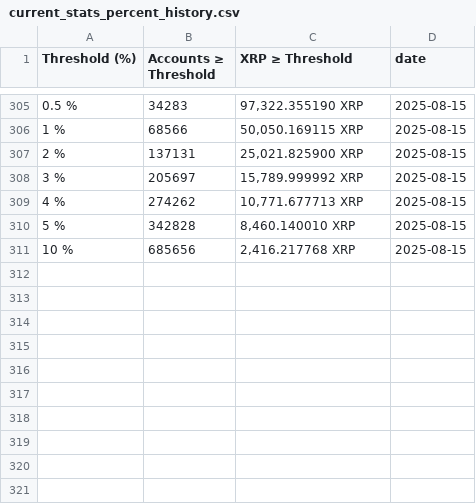
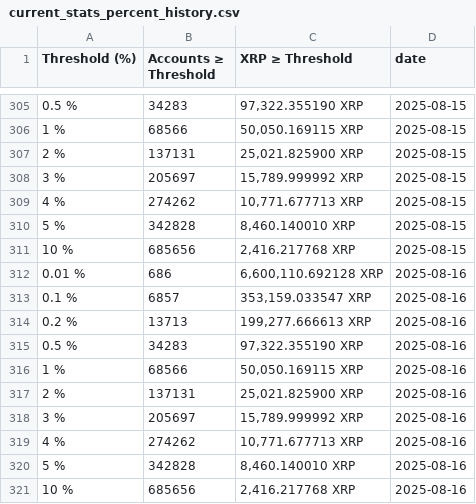
Before and after one commit to DI-main-ai/XRP, a CSV file: csv/current_stats_percent_history.csv, drawn as a sheet; only a part is shown, gaps mark what is left out.

```diff
--- a/csv/current_stats_percent_history.csv
+++ b/csv/current_stats_percent_history.csv
@@ -311 +311,11 @@ Threshold (%),Accounts ≥ Threshold,XRP ≥ Threshold,date
 10 %,685656,"2,416.217768 XRP",2025-08-15
+0.01 %,686,"6,600,110.692128 XRP",2025-08-16
+0.1 %,6857,"353,159.033547 XRP",2025-08-16
+0.2 %,13713,"199,277.666613 XRP",2025-08-16
+0.5 %,34283,"97,322.355190 XRP",2025-08-16
+1 %,68566,"50,050.169115 XRP",2025-08-16
+2 %,137131,"25,021.825900 XRP",2025-08-16
+3 %,205697,"15,789.999992 XRP",2025-08-16
+4 %,274262,"10,771.677713 XRP",2025-08-16
+5 %,342828,"8,460.140010 XRP",2025-08-16
+10 %,685656,"2,416.217768 XRP",2025-08-16
```
Also changed, not shown: csv/current_stats_accounts_history.csv, 1 other file.
